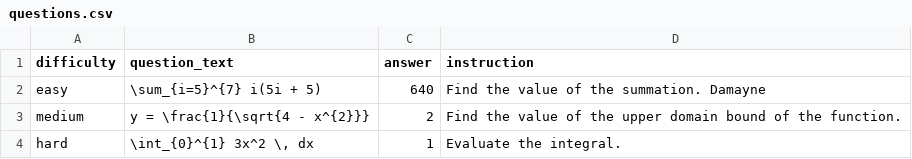
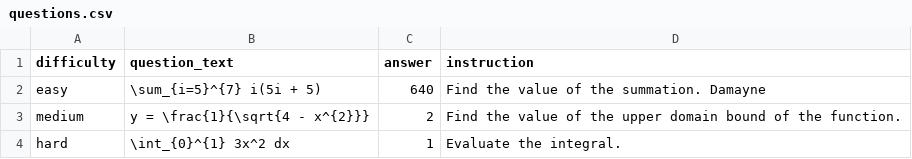
Before and after one commit to damaynedamionanderson-code/DailyMAth, a CSV file: Backend/questions.csv, drawn as a sheet.

```diff
--- a/Backend/questions.csv
+++ b/Backend/questions.csv
@@ -3,2 +3,2 @@ easy,"\sum_{i=5}^{7} i(5i + 5)",640,Find the value of the summation. Damayne
 medium,"y = \frac{1}{\sqrt{4 - x^{2}}}",2,Find the value of the upper domain bound of the function.
-hard,"\int_{0}^{1} 3x^2 \, dx",1,Evaluate the integral.
+hard,"\int_{0}^{1} 3x^2 dx",1,Evaluate the integral.
```
